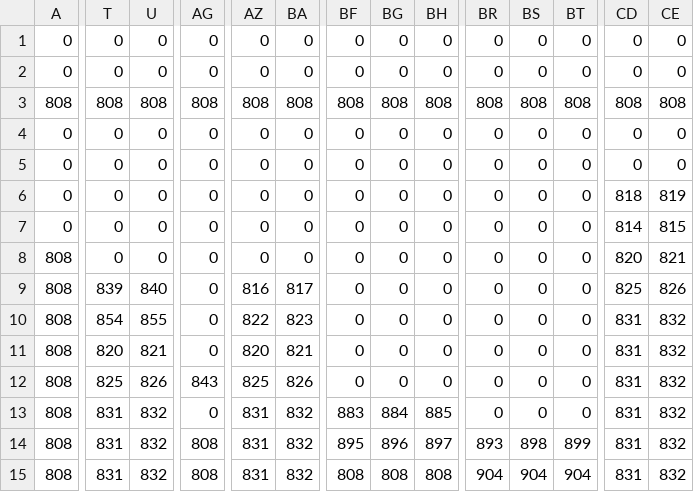
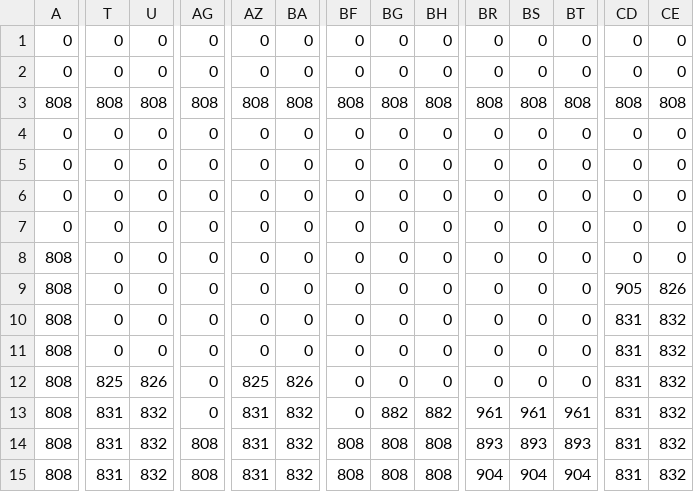
Before and after one commit to Andy87877/NTUT_OOPL_mario, a CSV file: Resources/Levels/8-4.csv, drawn as a sheet; only a part is shown, gaps mark what is left out; the diff covers the shown part only; the diff names each change by its address in the sheet, - before the commit and + after, or states it on an @@ line.

```diff
--- a/Resources/Levels/8-4.csv
+++ b/Resources/Levels/8-4.csv
-CD6: 818
+CD6: 0
-CE6: 819
+CE6: 0
-CD7: 814
+CD7: 0
-CE7: 815
+CE7: 0
-CD8: 820
+CD8: 0
-CE8: 821
+CE8: 0
-T9: 839
+T9: 0
-U9: 840
+U9: 0
-AZ9: 816
+AZ9: 0
-BA9: 817
+BA9: 0
-CD9: 825
+CD9: 905
-T10: 854
+T10: 0
-U10: 855
+U10: 0
-AZ10: 822
+AZ10: 0
-BA10: 823
+BA10: 0
-T11: 820
+T11: 0
-U11: 821
+U11: 0
-AZ11: 820
+AZ11: 0
-BA11: 821
+BA11: 0
-AG12: 843
+AG12: 0
-BF13: 883
+BF13: 0
-BG13: 884
+BG13: 882
-BH13: 885
+BH13: 882
-BR13: 0
+BR13: 961
-BS13: 0
+BS13: 961
-BT13: 0
+BT13: 961
-BF14: 895
+BF14: 808
-BG14: 896
+BG14: 808
-BH14: 897
+BH14: 808
-BS14: 898
+BS14: 893
-BT14: 899
+BT14: 893
```
Also changed, not shown: 2 edited cells elsewhere in this file, Resources/Levels/1-2.csv, 25 other files.
